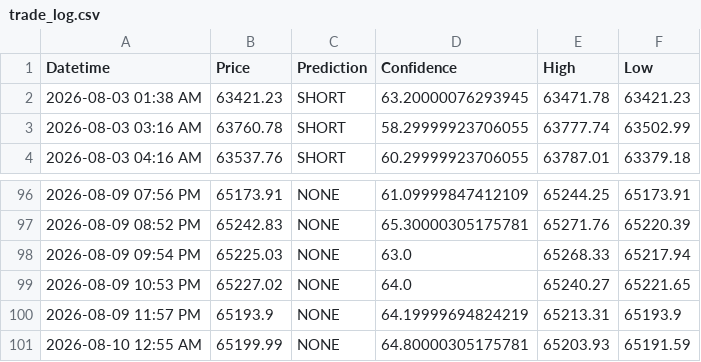
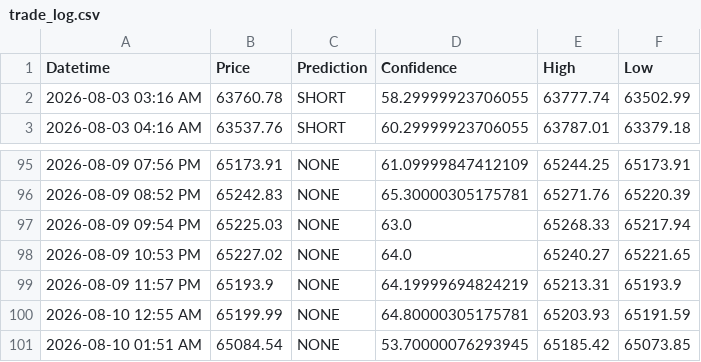
Before and after one commit to anashere/BTCDaddy, a CSV file: trade_log.csv, drawn as a sheet; only a part is shown, gaps mark what is left out.

```diff
--- a/trade_log.csv
+++ b/trade_log.csv
@@ -1,3 +1,2 @@
 Datetime,Price,Prediction,Confidence,High,Low
-2026-08-03 01:38 AM,63421.23,SHORT,63.20000076293945,63471.78,63421.23
 2026-08-03 03:16 AM,63760.78,SHORT,58.29999923706055,63777.74,63502.99
@@ -101 +100,2 @@ Datetime,Price,Prediction,Confidence,High,Low
 2026-08-10 12:55 AM,65199.99,NONE,64.80000305175781,65203.93,65191.59
+2026-08-10 01:51 AM,65084.54,NONE,53.70000076293945,65185.42,65073.85
```
